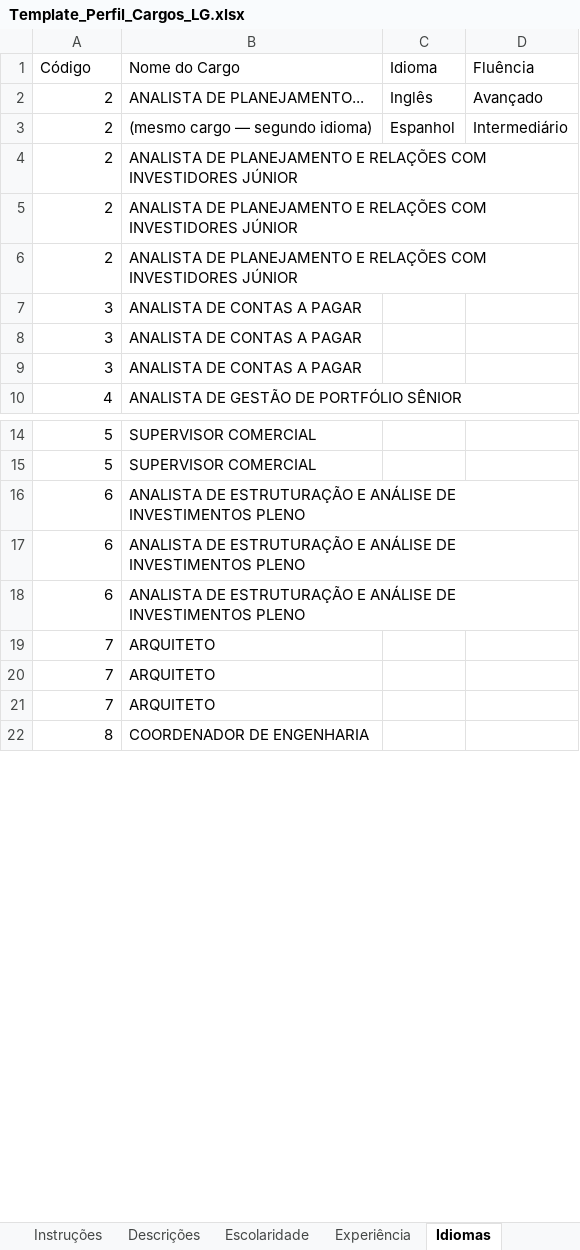
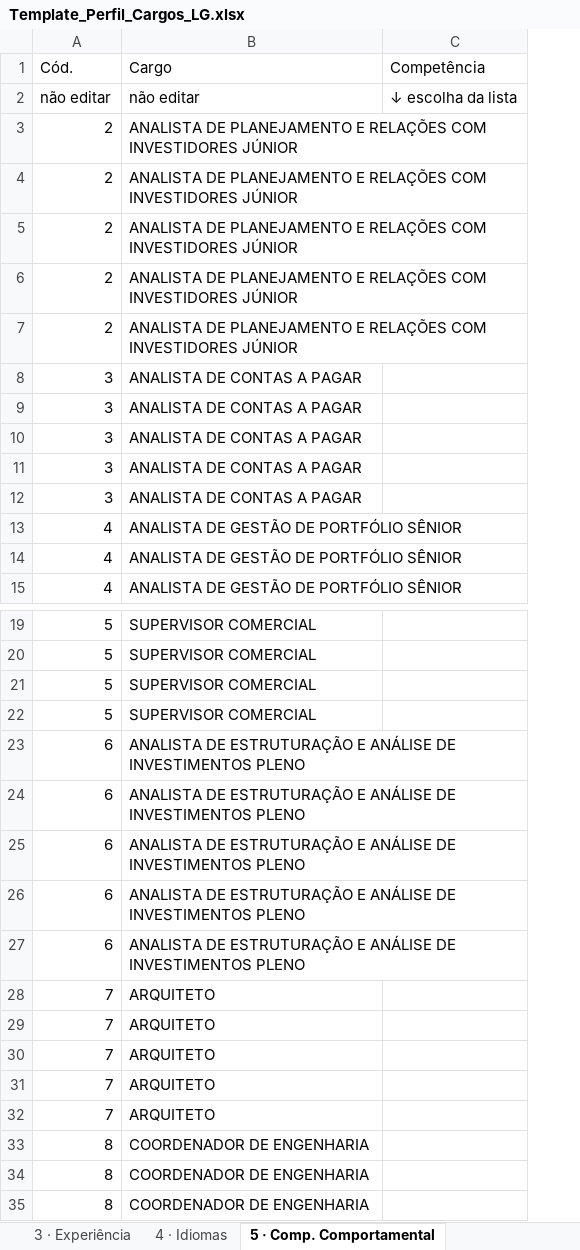
Before and after one commit to futto-consultoria/cargo-perfil-lg, an Excel workbook: Template_Perfil_Cargos_LG.xlsx, sheet 5 · Comp. Comportamental, drawn as a sheet; only a part is shown, gaps mark what is left out; values as stored, in another font and other column widths than the file's, no cell formats; removed rows and columns are numbered as before the commit, all else as after; the diff covers the shown part only; the diff names each change by its address in the sheet, - before the commit and + after, or states it on an @@ line.

Commit message:
fix: template Excel simplificado v2 - sem linha de exemplo, competências por grupo

```diff
--- a/Template_Perfil_Cargos_LG.xlsx (sheet 5 · Comp. Comportamental)
+++ b/Template_Perfil_Cargos_LG.xlsx (sheet 5 · Comp. Comportamental)
-sheet tab: Escolaridade
+sheet tab: 3 · Experiência
-sheet tab: Experiência
+sheet tab: 4 · Idiomas
-sheet tab: Idiomas
+sheet tab: 5 · Comp. Comportamental
-column C, rows 2-3: Inglês | Espanhol
-column D, rows 2-3: Avançado | Intermediário
+column C, empty
-row 1: Código | Nome do Cargo | Idioma | Fluência
+row 1: Cód. | Cargo | Competência
+row 2: não editar | não editar | ↓ escolha da lista
-B3: ANALISTA DE PLANEJAMENTO...
+B3: ANALISTA DE PLANEJAMENTO E RELAÇÕES COM INVESTIDORES JÚNIOR
-B4: (mesmo cargo — segundo idioma)
+B4: ANALISTA DE PLANEJAMENTO E RELAÇÕES COM INVESTIDORES JÚNIOR
+row 11: 3 | ANALISTA DE CONTAS A PAGAR
+row 12: 3 | ANALISTA DE CONTAS A PAGAR
+row 13: 4 | ANALISTA DE GESTÃO DE PORTFÓLIO SÊNIOR
+row 14: 4 | ANALISTA DE GESTÃO DE PORTFÓLIO SÊNIOR
+row 21: 5 | SUPERVISOR COMERCIAL
+row 22: 5 | SUPERVISOR COMERCIAL
+row 23: 6 | ANALISTA DE ESTRUTURAÇÃO E ANÁLISE DE INVESTIMENTOS PLENO
+row 24: 6 | ANALISTA DE ESTRUTURAÇÃO E ANÁLISE DE INVESTIMENTOS PLENO
+row 31: 7 | ARQUITETO
+row 32: 7 | ARQUITETO
+row 33: 8 | COORDENADOR DE ENGENHARIA
+row 34: 8 | COORDENADOR DE ENGENHARIA
```
Also changed, not shown: 82 added rows elsewhere in this sheet, sheet 4 · Idiomas, sheet 6 · Comp. Técnica, sheet 1 · Descrições, sheet 3 · Experiência, sheet 2 · Escolaridade, other sheet tabs, cell formats.
